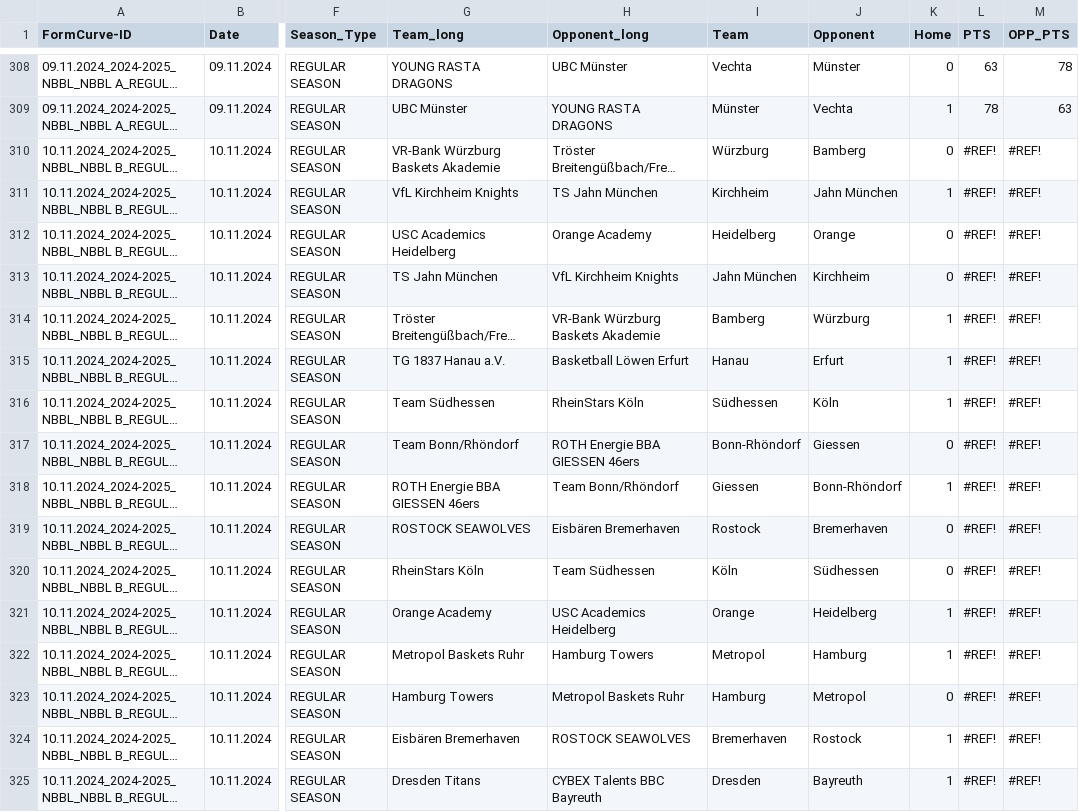
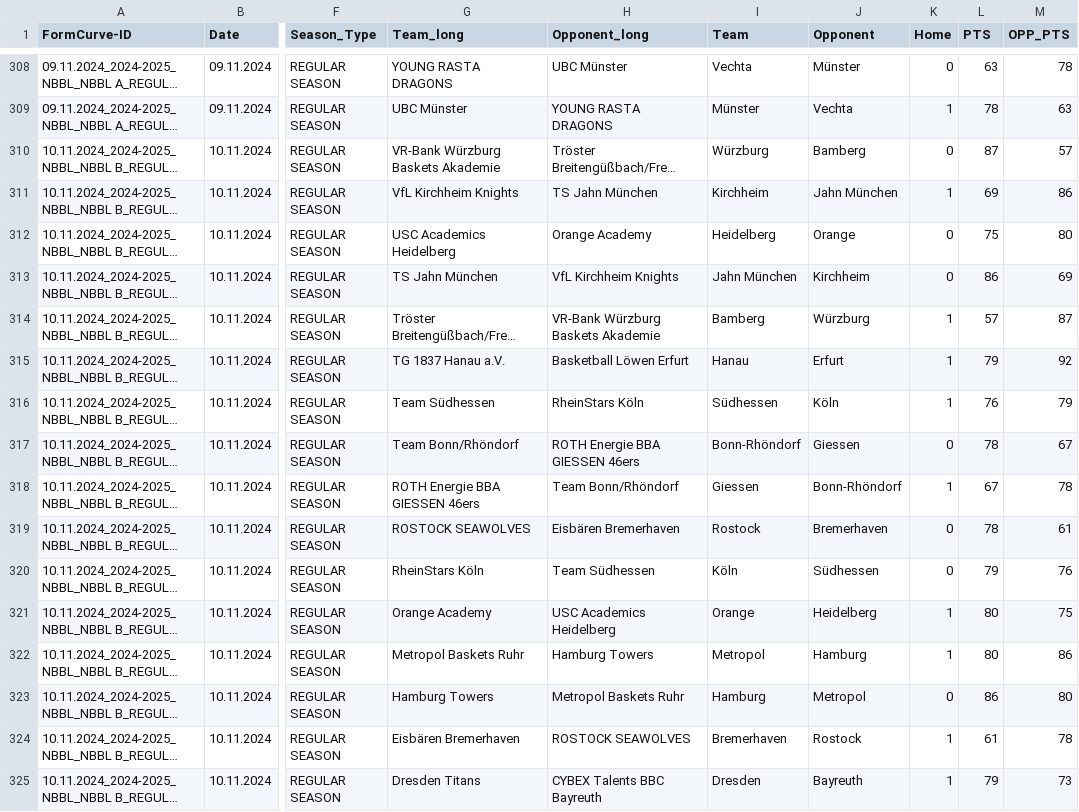
Before and after one commit to Lurppi/basketball-stats, a CSV file: backend/data/Matchdata.csv, drawn as a sheet; only a part is shown, gaps mark what is left out; long unchanged cells end in …; the diff covers the shown part only; the diff names each change by its address in the sheet, - before the commit and + after, or states it on an @@ line.

```diff
--- a/backend/data/Matchdata.csv
+++ b/backend/data/Matchdata.csv
-L310 (PTS): #REF!
+L310 (PTS): 87
-M310 (OPP_PTS): #REF!
+M310 (OPP_PTS): 57
-L311 (PTS): #REF!
+L311 (PTS): 69
-M311 (OPP_PTS): #REF!
+M311 (OPP_PTS): 86
-L312 (PTS): #REF!
+L312 (PTS): 75
-M312 (OPP_PTS): #REF!
+M312 (OPP_PTS): 80
-L313 (PTS): #REF!
+L313 (PTS): 86
-M313 (OPP_PTS): #REF!
+M313 (OPP_PTS): 69
-L314 (PTS): #REF!
+L314 (PTS): 57
-M314 (OPP_PTS): #REF!
+M314 (OPP_PTS): 87
-L315 (PTS): #REF!
+L315 (PTS): 79
-M315 (OPP_PTS): #REF!
+M315 (OPP_PTS): 92
-L316 (PTS): #REF!
+L316 (PTS): 76
-M316 (OPP_PTS): #REF!
+M316 (OPP_PTS): 79
-L317 (PTS): #REF!
+L317 (PTS): 78
-M317 (OPP_PTS): #REF!
+M317 (OPP_PTS): 67
-L318 (PTS): #REF!
+L318 (PTS): 67
-M318 (OPP_PTS): #REF!
+M318 (OPP_PTS): 78
-L319 (PTS): #REF!
+L319 (PTS): 78
-M319 (OPP_PTS): #REF!
+M319 (OPP_PTS): 61
-L320 (PTS): #REF!
+L320 (PTS): 79
-M320 (OPP_PTS): #REF!
+M320 (OPP_PTS): 76
-L321:L322 (PTS): #REF!
+L321:L322 (PTS): 80
-M321 (OPP_PTS): #REF!
+M321 (OPP_PTS): 75
-M322 (OPP_PTS): #REF!
+M322 (OPP_PTS): 86
-L323 (PTS): #REF!
+L323 (PTS): 86
-M323 (OPP_PTS): #REF!
+M323 (OPP_PTS): 80
-L324 (PTS): #REF!
+L324 (PTS): 61
-M324 (OPP_PTS): #REF!
+M324 (OPP_PTS): 78
-L325 (PTS): #REF!
+L325 (PTS): 79
-M325 (OPP_PTS): #REF!
+M325 (OPP_PTS): 73
```
Also changed, not shown: 8 edited cells elsewhere in this file, backend/data/TEAMS.csv.
